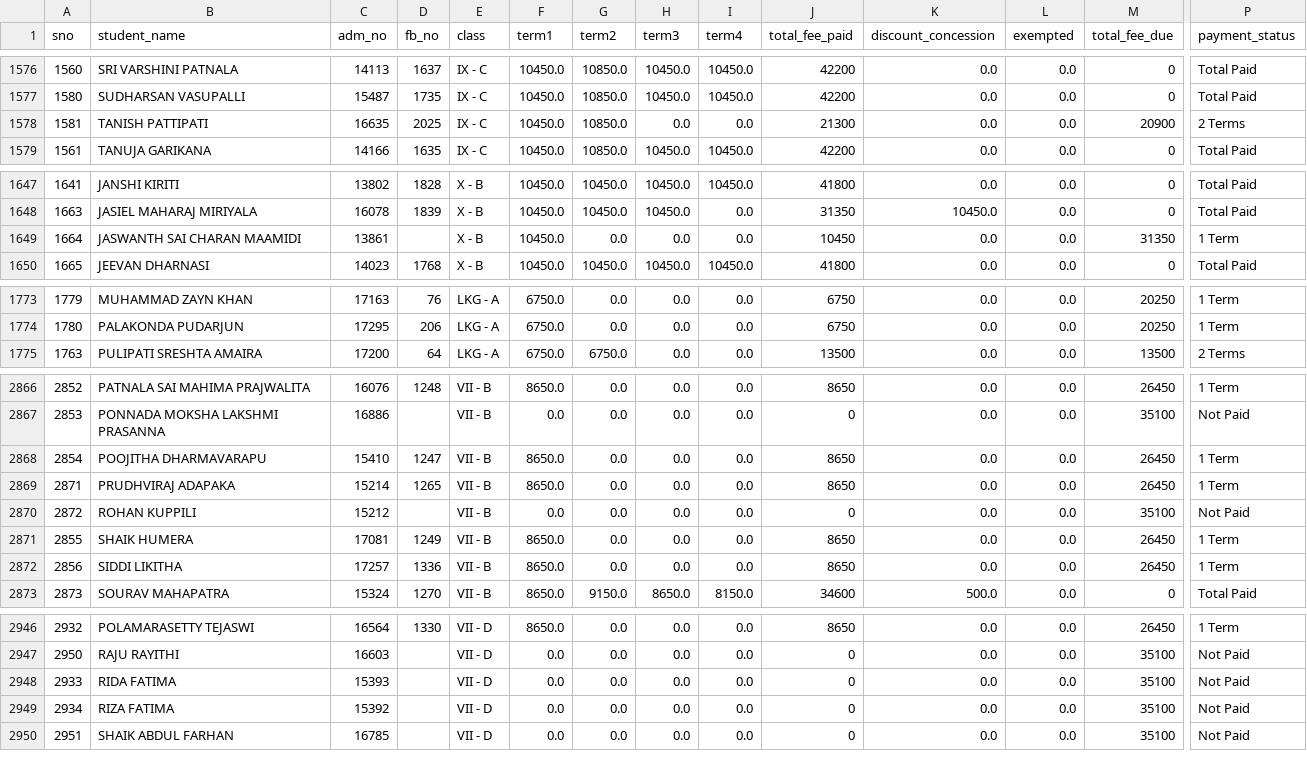
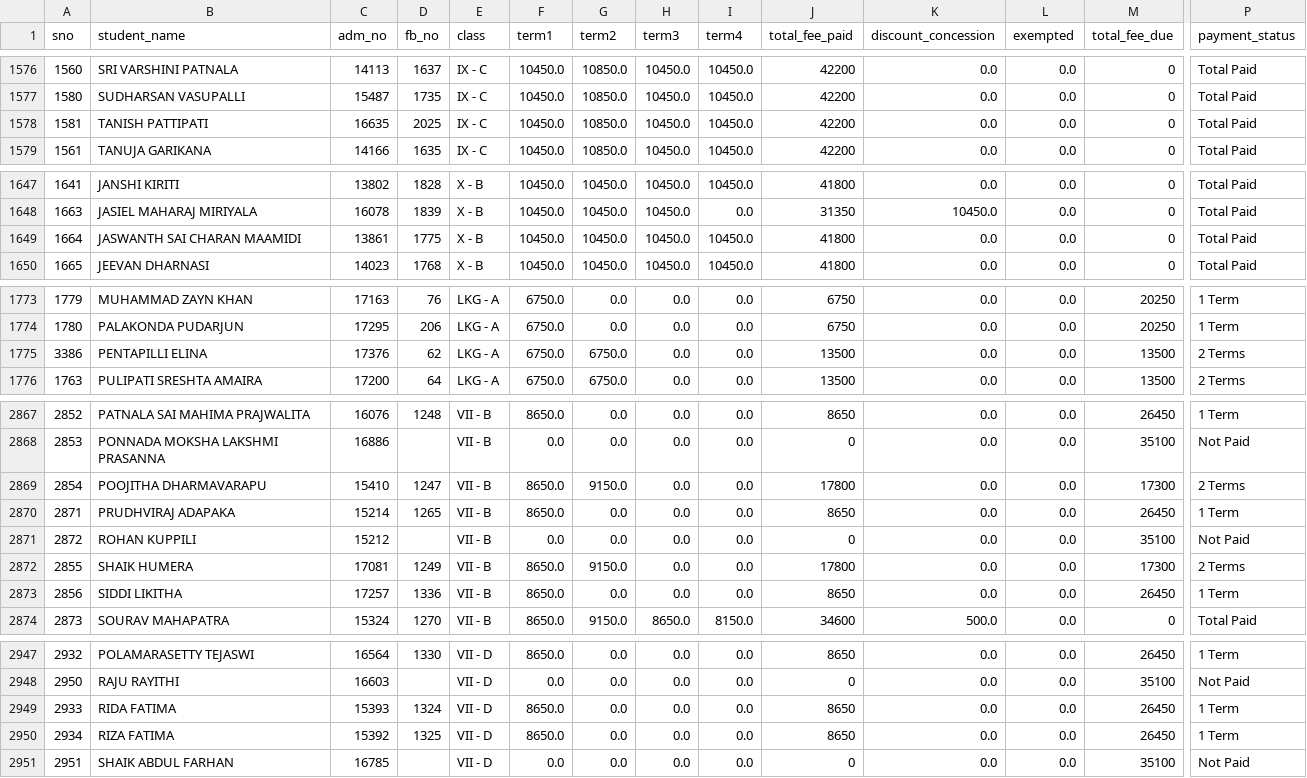
Before and after one commit to harikiran-dev-schooldb/kotak-salesian-school-dbms, a CSV file: output_data/fees_report.csv, drawn as a sheet; only a part is shown, gaps mark what is left out; addresses are those after the commit; rows hold the shown columns only; the diff covers the shown part only; the diff names each change by its address in the sheet, - before the commit and + after, or states it on an @@ line.

Commit message:
Update fees collection and reports for August 2025
Added new fee payment entries for August 2025 in daywise and yearwise CSVs. Updated student fee payment status and totals in fees_collection.csv and fees_report.csv to reflect recent payments, including corrections for several students' paid amounts and due balances.

```diff
--- a/output_data/fees_report.csv
+++ b/output_data/fees_report.csv
-H1578 (term3): 0.0
+H1578 (term3): 10450.0
-I1578 (term4): 0.0
+I1578 (term4): 10450.0
-J1578 (total_fee_paid): 21300
+J1578 (total_fee_paid): 42200
-M1578 (total_fee_due): 20900
+M1578 (total_fee_due): 0
-P1578 (payment_status): 2 Terms
+P1578 (payment_status): Total Paid
-D1649 (fb_no): (empty)
+D1649 (fb_no): 1775
-G1649 (term2): 0.0
+G1649 (term2): 10450.0
-H1649 (term3): 0.0
+H1649 (term3): 10450.0
-I1649 (term4): 0.0
+I1649 (term4): 10450.0
-J1649 (total_fee_paid): 10450
+J1649 (total_fee_paid): 41800
-M1649 (total_fee_due): 31350
+M1649 (total_fee_due): 0
-P1649 (payment_status): 1 Term
+P1649 (payment_status): Total Paid
+row 1775: 3386 | PENTAPILLI ELINA | 17376 | 62 | LKG - A | 6750.0 | 6750.0 | 0.0 | 0.0 | 13500 | 0.0 | 0.0 | 13500 | 2 Terms
-G2869 (term2): 0.0
+G2869 (term2): 9150.0
-J2869 (total_fee_paid): 8650
+J2869 (total_fee_paid): 17800
-M2869 (total_fee_due): 26450
+M2869 (total_fee_due): 17300
-P2869 (payment_status): 1 Term
+P2869 (payment_status): 2 Terms
-G2872 (term2): 0.0
+G2872 (term2): 9150.0
-J2872 (total_fee_paid): 8650
+J2872 (total_fee_paid): 17800
-M2872 (total_fee_due): 26450
+M2872 (total_fee_due): 17300
-P2872 (payment_status): 1 Term
+P2872 (payment_status): 2 Terms
-D2949 (fb_no): (empty)
+D2949 (fb_no): 1324
-F2949:F2950 (term1): 0.0
+F2949:F2950 (term1): 8650.0
-J2949:J2950 (total_fee_paid): 0
+J2949:J2950 (total_fee_paid): 8650
-M2949:M2950 (total_fee_due): 35100
+M2949:M2950 (total_fee_due): 26450
-P2949:P2950 (payment_status): Not Paid
+P2949:P2950 (payment_status): 1 Term
-D2950 (fb_no): (empty)
+D2950 (fb_no): 1325
```
Also changed, not shown: 143 edited cells elsewhere in this file, output_data/daywise_fees_collection.csv, output_data/daywise_fees_collection_2024-25.csv, 8 other files.
